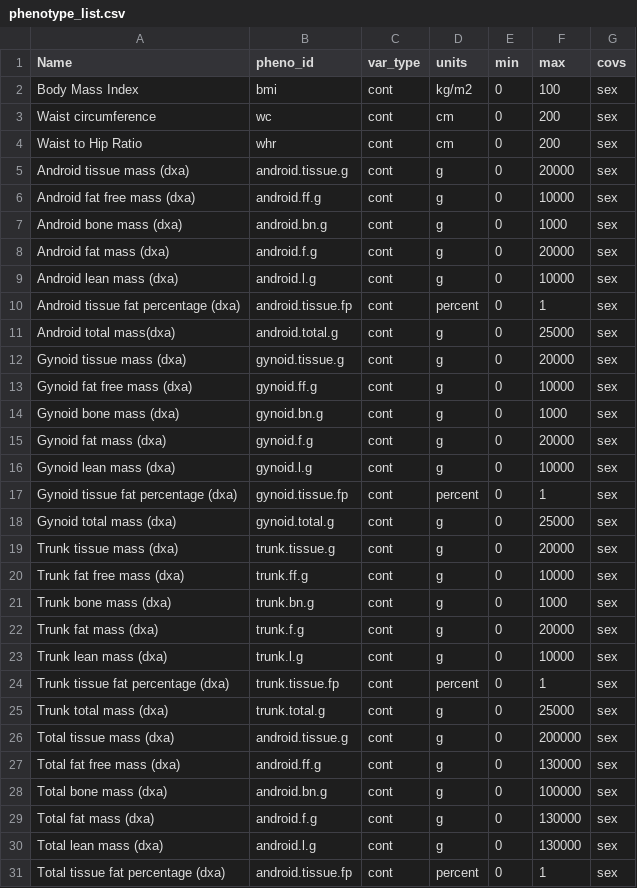
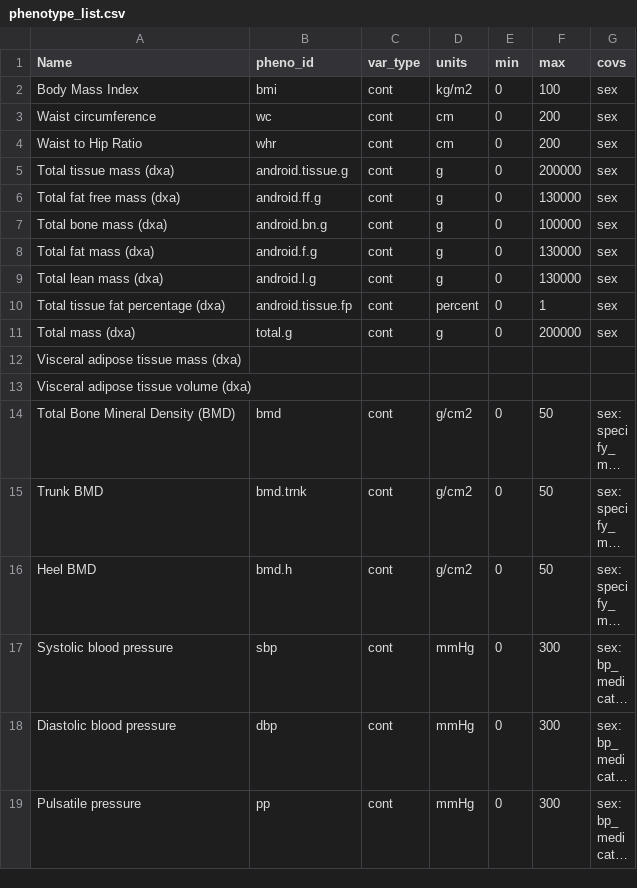
Before and after one commit to MRCIEU/Lifecourse-GWAS, a CSV file: phenotype_list.csv, drawn as a sheet; only a part is shown; the shorter side is filled out with more unchanged rows; long unchanged cells end in …; the diff names each change by its address in the sheet, - before the commit and + after, or states it on an @@ line.

Commit message:
removed multiple correlated DXA pheotypes

```diff
--- a/phenotype_list.csv
+++ b/phenotype_list.csv
-row 5: Android tissue mass (dxa) | android.tissue.g | cont | g | 0 | 20000 | sex
-row 6: Android fat free mass (dxa) | android.ff.g | cont | g | 0 | 10000 | sex
-row 7: Android bone mass (dxa) | android.bn.g | cont | g | 0 | 1000 | sex
-row 8: Android fat mass (dxa) | android.f.g | cont | g | 0 | 20000 | sex
-row 9: Android lean mass (dxa) | android.l.g | cont | g | 0 | 10000 | sex
-row 10: Android tissue fat percentage (dxa) | android.tissue.fp | cont | percent | 0 | 1 | sex
-row 11: Android total mass(dxa) | android.total.g | cont | g | 0 | 25000 | sex
-row 12: Gynoid tissue mass (dxa) | gynoid.tissue.g | cont | g | 0 | 20000 | sex
-row 13: Gynoid fat free mass (dxa) | gynoid.ff.g | cont | g | 0 | 10000 | sex
-row 14: Gynoid bone mass (dxa) | gynoid.bn.g | cont | g | 0 | 1000 | sex
-row 15: Gynoid fat mass (dxa) | gynoid.f.g | cont | g | 0 | 20000 | sex
-row 16: Gynoid lean mass (dxa) | gynoid.l.g | cont | g | 0 | 10000 | sex
-row 17: Gynoid tissue fat percentage (dxa) | gynoid.tissue.fp | cont | percent | 0 | 1 | sex
-row 18: Gynoid total mass (dxa) | gynoid.total.g | cont | g | 0 | 25000 | sex
-row 19: Trunk tissue mass (dxa) | trunk.tissue.g | cont | g | 0 | 20000 | sex
-row 20: Trunk fat free mass (dxa) | trunk.ff.g | cont | g | 0 | 10000 | sex
-row 21: Trunk bone mass (dxa) | trunk.bn.g | cont | g | 0 | 1000 | sex
-row 22: Trunk fat mass (dxa) | trunk.f.g | cont | g | 0 | 20000 | sex
-row 23: Trunk lean mass (dxa) | trunk.l.g | cont | g | 0 | 10000 | sex
-row 24: Trunk tissue fat percentage (dxa) | trunk.tissue.fp | cont | percent | 0 | 1 | sex
-row 25: Trunk total mass (dxa) | trunk.total.g | cont | g | 0 | 25000 | sex
```
